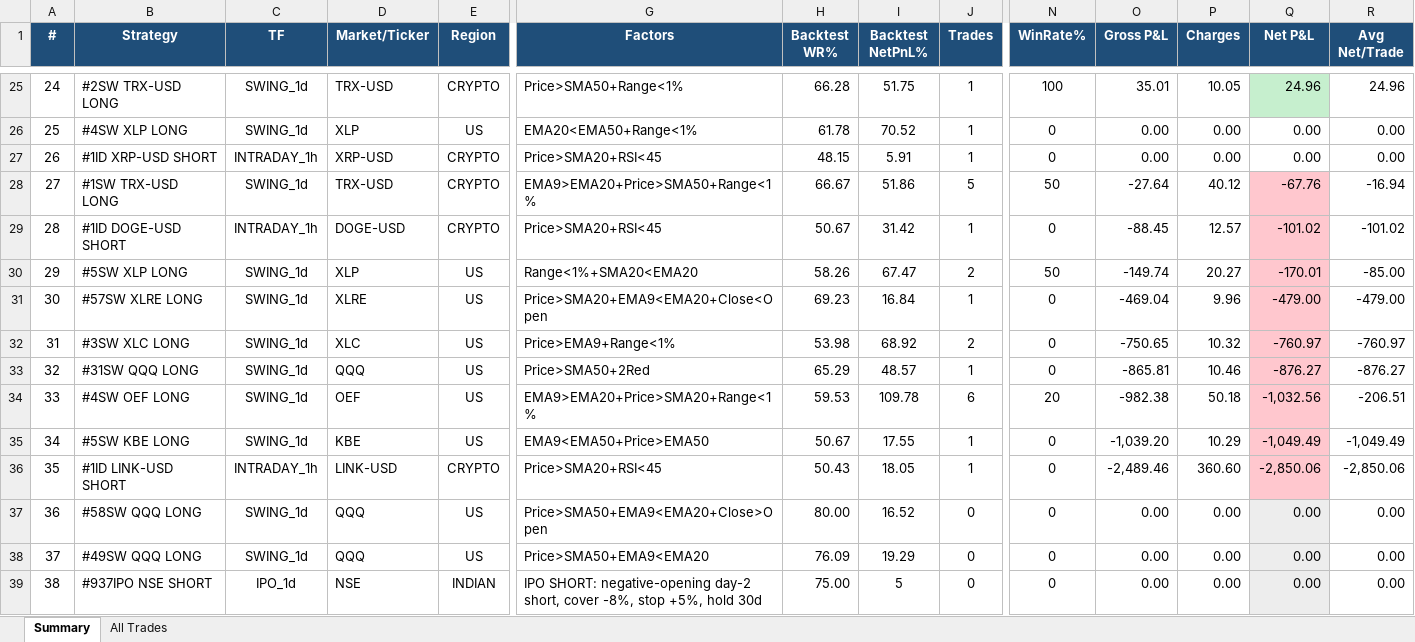
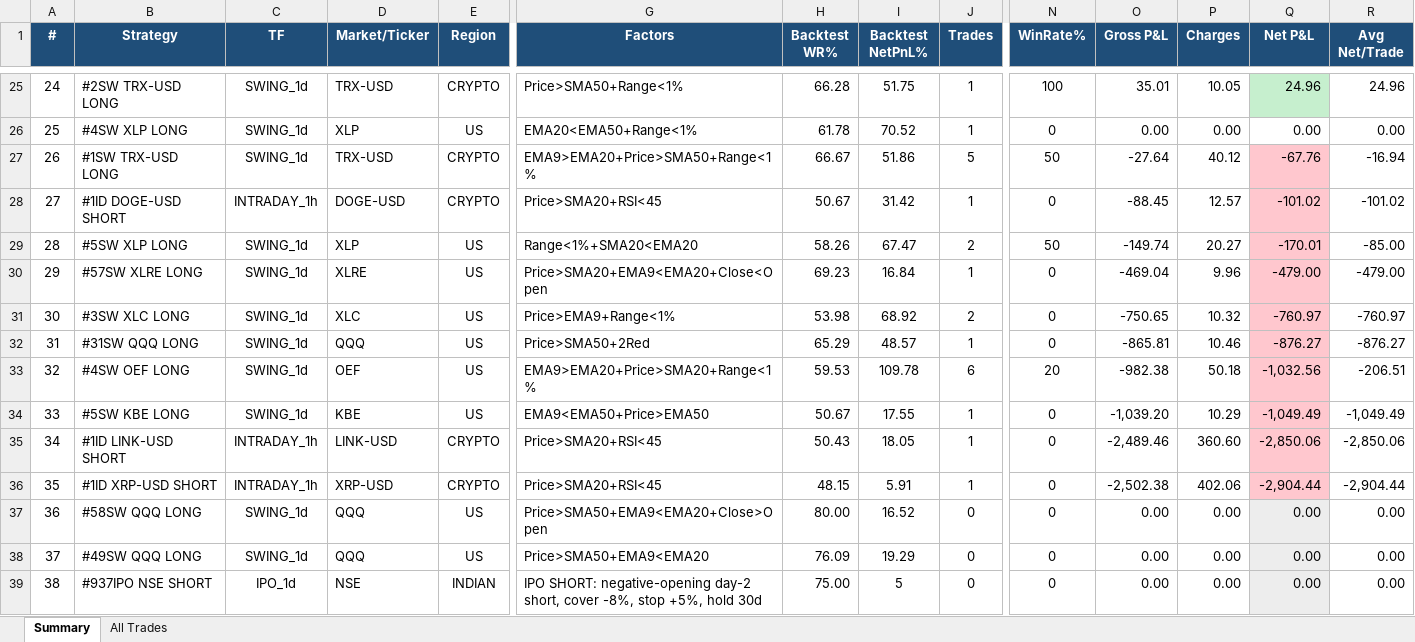
Before and after one commit to thokfoot/free-4-market-master, an Excel workbook: logs/strategy_report.xlsx, sheet Summary, drawn as a sheet; only a part is shown, gaps mark what is left out; values as stored, in another font and other column widths than the file's, no borders; removed rows and columns are numbered as before the commit, all else as after; rows hold the shown columns only; the diff names each change by its address in the sheet, - before the commit and + after, or states it on an @@ line.

```diff
--- a/logs/strategy_report.xlsx (sheet Summary)
+++ b/logs/strategy_report.xlsx (sheet Summary)
-row 27: 26 | #1ID XRP-USD SHORT | INTRADAY_1h | XRP-USD | CRYPTO | Price>SMA20+RSI<45 | 48.15 | 5.91 | 1 | 0 | 0.00 | 0.00 | 0.00 | 0.00
-A27 (#): 27
+A27 (#): 26
-A28 (#): 28
+A28 (#): 27
-A29 (#): 29
+A29 (#): 28
-A30 (#): 30
+A30 (#): 29
-A31 (#): 31
+A31 (#): 30
-A32 (#): 32
+A32 (#): 31
-A33 (#): 33
+A33 (#): 32
-A34 (#): 34
+A34 (#): 33
+row 35: 34 | #1ID LINK-USD SHORT | INTRADAY_1h | LINK-USD | CRYPTO | Price>SMA20+RSI<45 | 50.43 | 18.05 | 1 | 0 | -2,489.46 | 360.60 | -2,850.06 | -2,850.06
-B36 (Strategy): #1ID LINK-USD SHORT
+B36 (Strategy): #1ID XRP-USD SHORT
-D36 (Market/Ticker): LINK-USD
+D36 (Market/Ticker): XRP-USD
-H36 (Backtest WR%): 50.43
+H36 (Backtest WR%): 48.15
-I36 (Backtest NetPnL%): 18.05
+I36 (Backtest NetPnL%): 5.91
-O36 (Gross P&L): -2,489.46
+O36 (Gross P&L): -2,502.38
-P36 (Charges): 360.60
+P36 (Charges): 402.06
-Q36 (Net P&L): -2,850.06
+Q36 (Net P&L): -2,904.44
-R36 (Avg Net/Trade): -2,850.06
+R36 (Avg Net/Trade): -2,904.44
```
Also changed, not shown: sheet All Trades, 2 other files.
